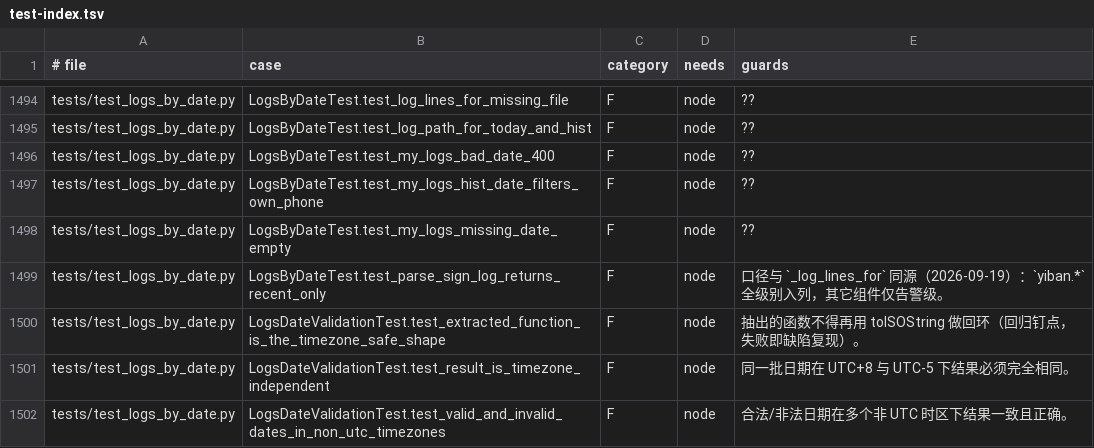
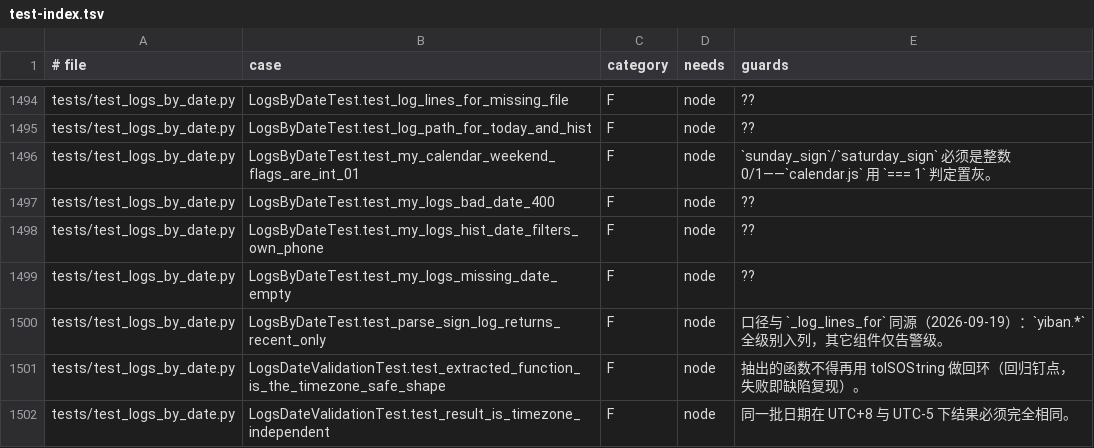
Before and after one commit to frostpolaris1/yiban-auto-sign, a TSV file: docs/dev/test-index.tsv, drawn as a sheet; only a part is shown, gaps mark what is left out; the shorter side is filled out with more unchanged rows; the diff names each change by its address in the sheet, - before the commit and + after, or states it on an @@ line.

Commit message:
test(my): 月历载荷钉死周末开关的 int 0/1 形状（审查观察①）
/api/my-calendar 的 sunday_sign/saturday_sign 是前端 calendar.js（=== 1）判定
周末置灰的硬形状契约，本批刚把取值来源换成引擎同源的 weekend_flags；补一条最小
载荷断言钉住「类型仍是 int」「=true/=on 与 =1 同判」，防口径回退成字符串/整数分叉。

```diff
--- a/docs/dev/test-index.tsv
+++ b/docs/dev/test-index.tsv
+row 1496: tests/test_logs_by_date.py | LogsByDateTest.test_my_calendar_weekend_flags_are_int_01 | F | node | `sunday_sign`/`saturday_sign` 必须是整数 0/1——`calendar.js` 用 `=== 1` 判定置灰。
```
Also changed, not shown: 1 other file.
